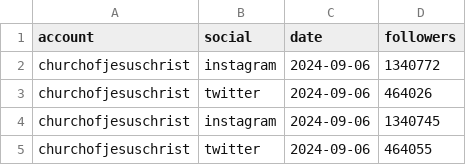
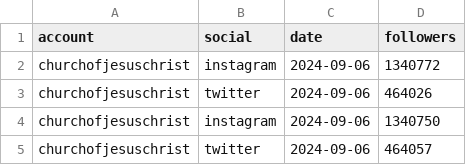
Before and after one commit to acbass49/scrape_lds_stats, a CSV file: data/social_count.csv, drawn as a sheet.

```diff
--- a/data/social_count.csv
+++ b/data/social_count.csv
@@ -3,3 +3,3 @@ churchofjesuschrist,instagram,2024-09-06,1340772
 churchofjesuschrist,twitter,2024-09-06,464026
-churchofjesuschrist,instagram,2024-09-06,1340745
-churchofjesuschrist,twitter,2024-09-06,464055
+churchofjesuschrist,instagram,2024-09-06,1340750
+churchofjesuschrist,twitter,2024-09-06,464057
```
Also changed, not shown: 3 other files.
